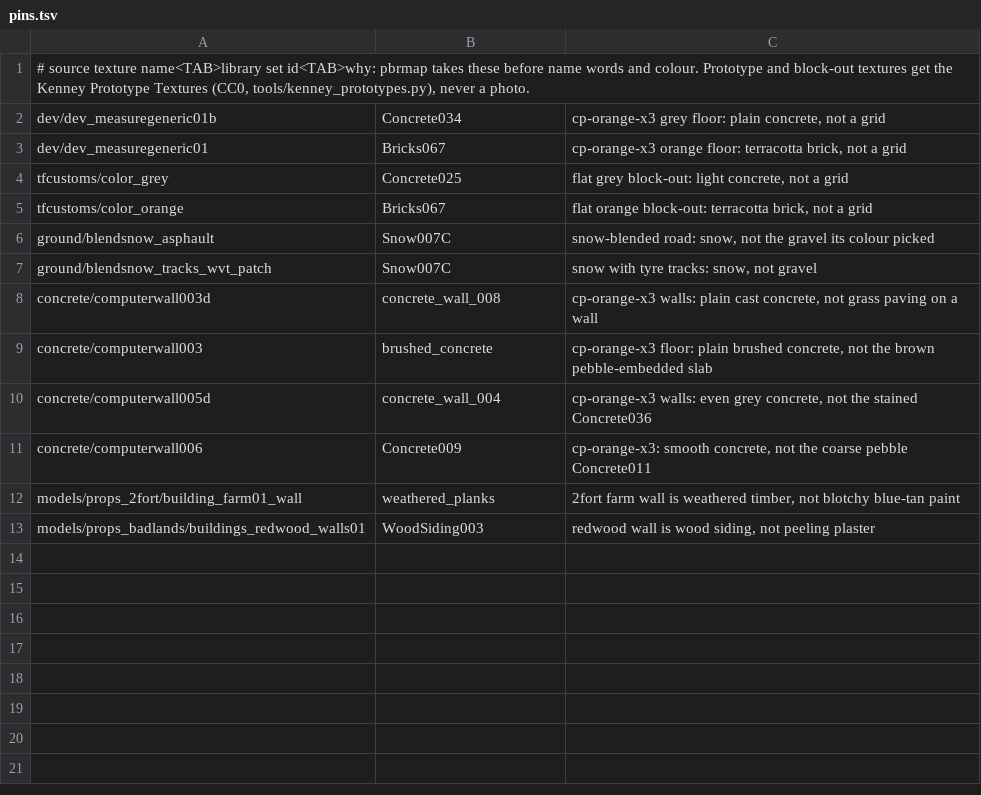
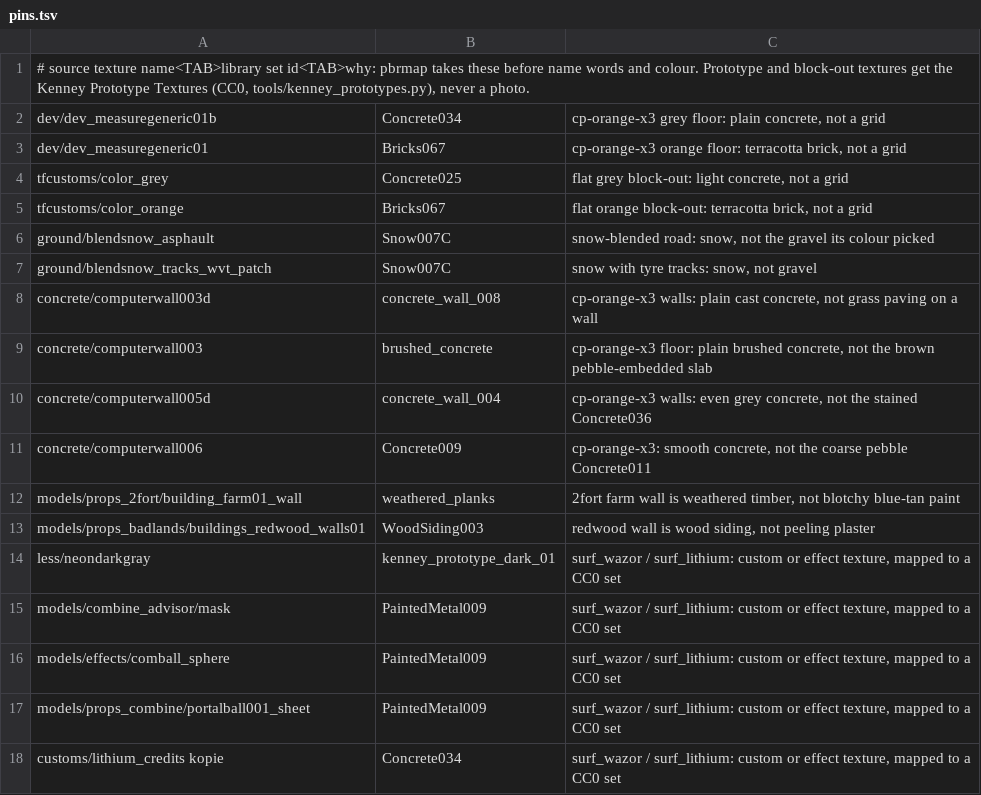
Before and after one commit to modcommunity/dot-map-convert, a TSV file: rules/pbr/pins.tsv, drawn as a sheet.

```diff
--- a/rules/pbr/pins.tsv
+++ b/rules/pbr/pins.tsv
@@ -13 +13,6 @@ models/props_2fort/building_farm01_wall	weathered_planks	2fort farm wall is weat
 models/props_badlands/buildings_redwood_walls01	WoodSiding003	redwood wall is wood siding, not peeling plaster
+less/neondarkgray	kenney_prototype_dark_01	surf_wazor / surf_lithium: custom or effect texture, mapped to a CC0 set
+models/combine_advisor/mask	PaintedMetal009	surf_wazor / surf_lithium: custom or effect texture, mapped to a CC0 set
+models/effects/comball_sphere	PaintedMetal009	surf_wazor / surf_lithium: custom or effect texture, mapped to a CC0 set
+models/props_combine/portalball001_sheet	PaintedMetal009	surf_wazor / surf_lithium: custom or effect texture, mapped to a CC0 set
+customs/lithium_credits kopie	Concrete034	surf_wazor / surf_lithium: custom or effect texture, mapped to a CC0 set
```
Also changed, not shown: rules/pbr/textures.tsv.
